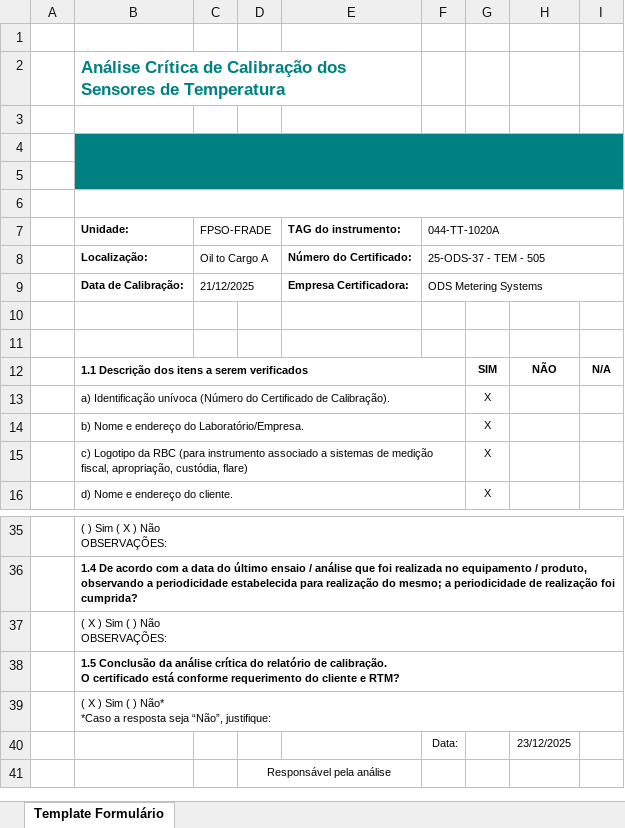
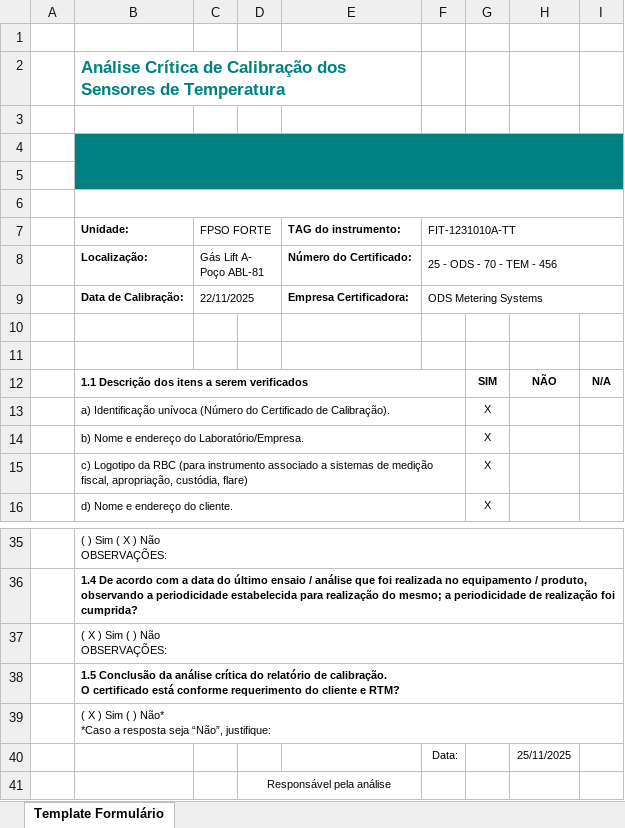
Before and after one commit to 1998-sys/AC-s_app, an Excel workbook: TemplateAC.xlsx, sheet Template Formulário, drawn as a sheet; only a part is shown, gaps mark what is left out; values as stored, in another font and other column widths than the file's, no borders; charts and pictures not drawn; the diff names each change by its address in the sheet, - before the commit and + after, or states it on an @@ line.

```diff
--- a/TemplateAC.xlsx (sheet Template Formulário)
+++ b/TemplateAC.xlsx (sheet Template Formulário)
-C7: FPSO-FRADE
+C7: FPSO FORTE
-F7: 044-TT-1020A
+F7: FIT-1231010A-TT
-C8 (FPSO FORTE): Oil to Cargo A
+C8 (FPSO FORTE): Gás Lift A- Poço ABL-81
-F8 (FIT-1231010A-TT): 25-ODS-37 - TEM - 505
+F8 (FIT-1231010A-TT): 25 - ODS - 70 - TEM - 456
-C9 (FPSO FORTE): 21/12/2025
+C9 (FPSO FORTE): 22/11/2025
-H40: 23/12/2025
+H40: 25/11/2025
```
Also changed, not shown: 1 other file.
